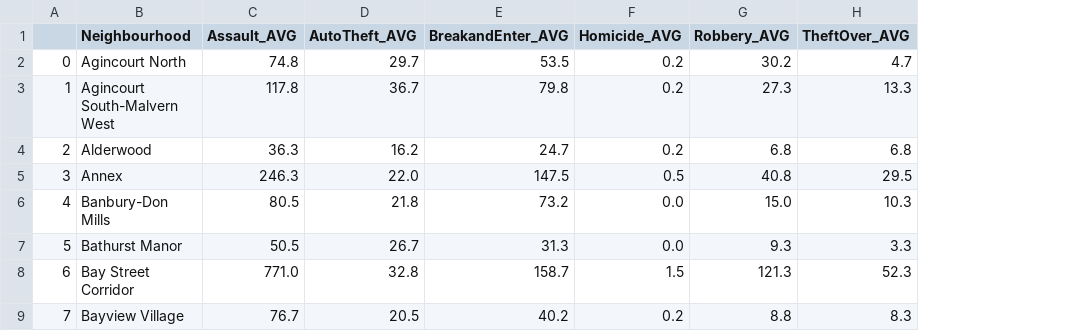
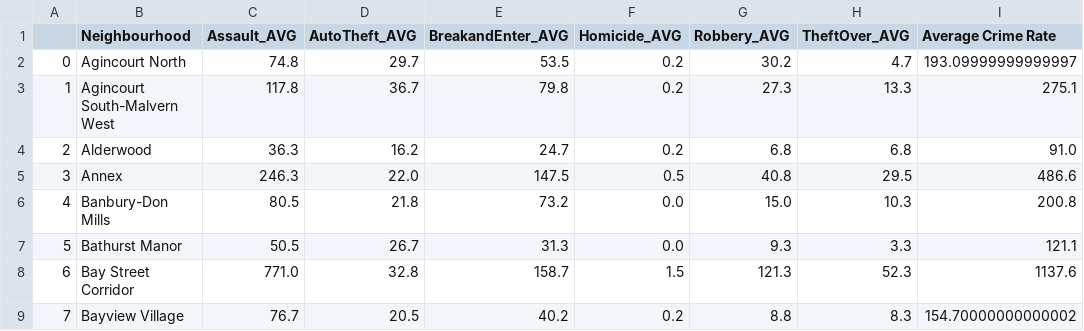
Before and after one commit to abdulbhutta/Analyzing-Toronto-, a CSV file: CleanDataSet/CrimeRateData.csv, drawn as a sheet; only a part is shown; the diff names each change by its address in the sheet, - before the commit and + after, or states it on an @@ line.

```diff
--- a/CleanDataSet/CrimeRateData.csv
+++ b/CleanDataSet/CrimeRateData.csv
+column I (Average Crime Rate), rows 2-9: 193.09999999999997 | 275.1 | 91.0 | 486.6 | 200.8 | 121.1 | 1137.6 | 154.70000000000002
```
Also changed, not shown: 17 other files.
